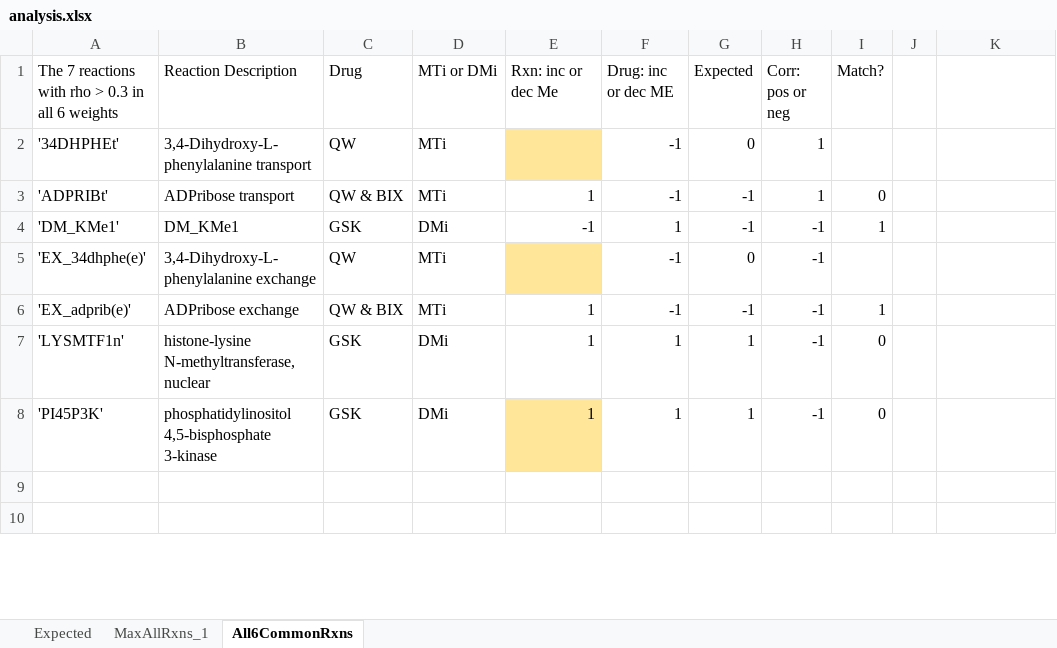
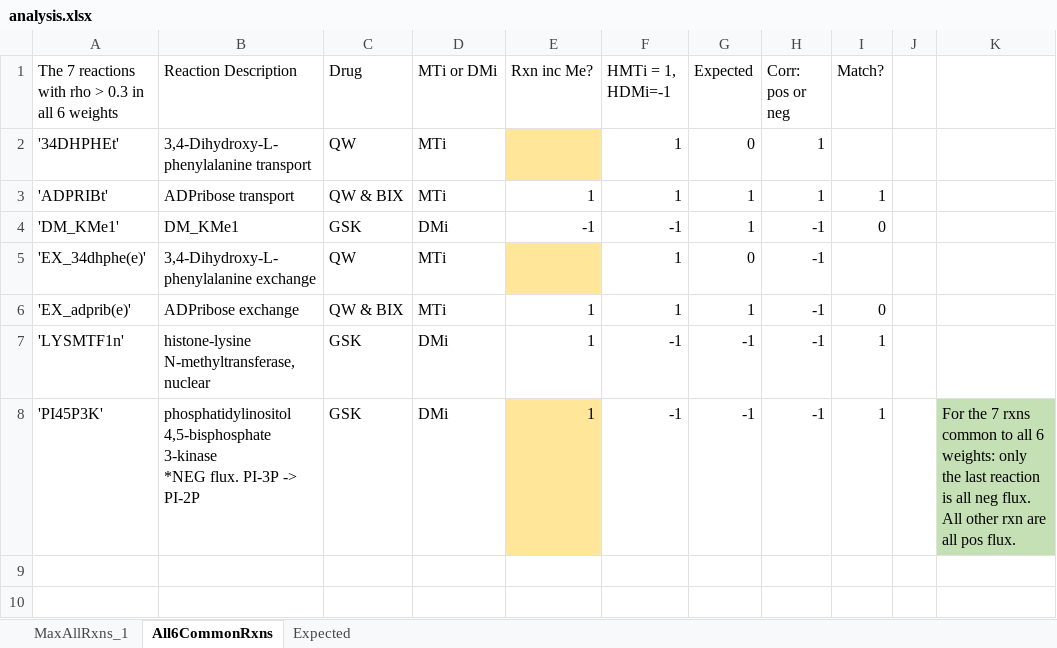
Before and after one commit to sriram-lab/egem, an Excel workbook: matlab/MeCorr/VariablesSaved/analysis.xlsx, sheet All6CommonRxns, drawn as a sheet; only a part is shown; values as stored, in another font and other column widths than the file's, no borders; ↵ is a line break in a cell; the diff names each change by its address in the sheet, - before the commit and + after, or states it on an @@ line.

```diff
--- a/matlab/MeCorr/VariablesSaved/analysis.xlsx (sheet All6CommonRxns)
+++ b/matlab/MeCorr/VariablesSaved/analysis.xlsx (sheet All6CommonRxns)
@@ sheet tab order changed: MaxAllRxns_1 | All6CommonRxns | Expected @@
-E1: Rxn: inc or dec Me
+E1: Rxn inc Me?
-F1: Drug: inc or dec ME
+F1: HMTi = 1, HDMi=-1
-F2:F3 (HMTi = 1, HDMi=-1): -1
+F2:F3 (HMTi = 1, HDMi=-1): 1
-G3:G4 (Expected): -1
+G3:G4 (Expected): 1
-I3 (Match?): 0
+I3 (Match?): 1
-F4 (HMTi = 1, HDMi=-1): 1
+F4 (HMTi = 1, HDMi=-1): -1
-I4 (Match?): 1
+I4 (Match?): 0
-F5:F6 (HMTi = 1, HDMi=-1): -1
+F5:F6 (HMTi = 1, HDMi=-1): 1
-G6 (Expected): -1
+G6 (Expected): 1
-I6 (Match?): 1
+I6 (Match?): 0
-F7:F8 (HMTi = 1, HDMi=-1): 1
+F7:F8 (HMTi = 1, HDMi=-1): -1
-G7:G8 (Expected): 1
+G7:G8 (Expected): -1
-I7:I8 (Match?): 0
+I7:I8 (Match?): 1
-B8 (Reaction Description): …4,5-bisphosphate 3-kinase
+B8 (Reaction Description): …4,5-bisphosphate 3-kinase ↵ *NEG flux. PI-3P -> PI-2P
-K8: (empty)
+K8: For the 7 rxns common to all 6 weights: only the last reaction is all neg flux. All other rxn are all pos flux.
-K8 fill: none
+K8 fill: #C5E0B4
```
Also changed, not shown: sheet MaxAllRxns_1, 3 other files.
